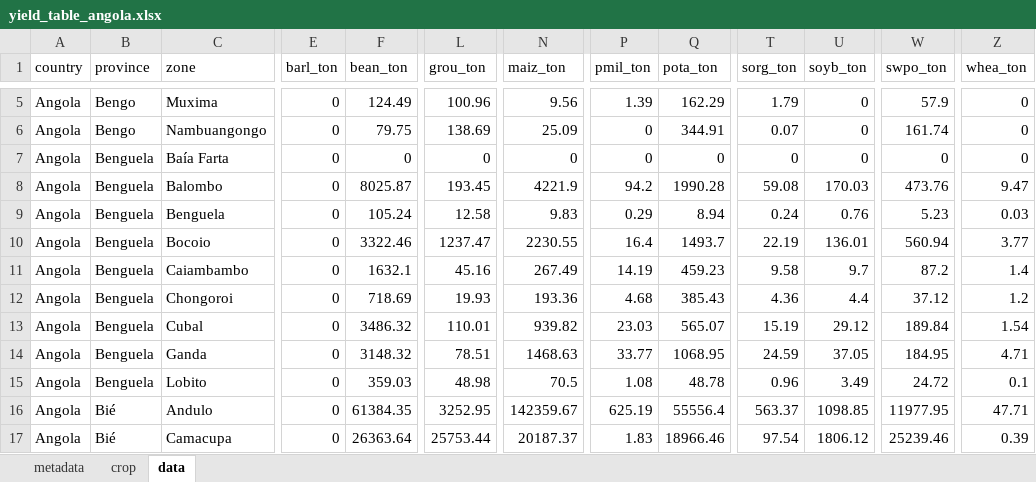
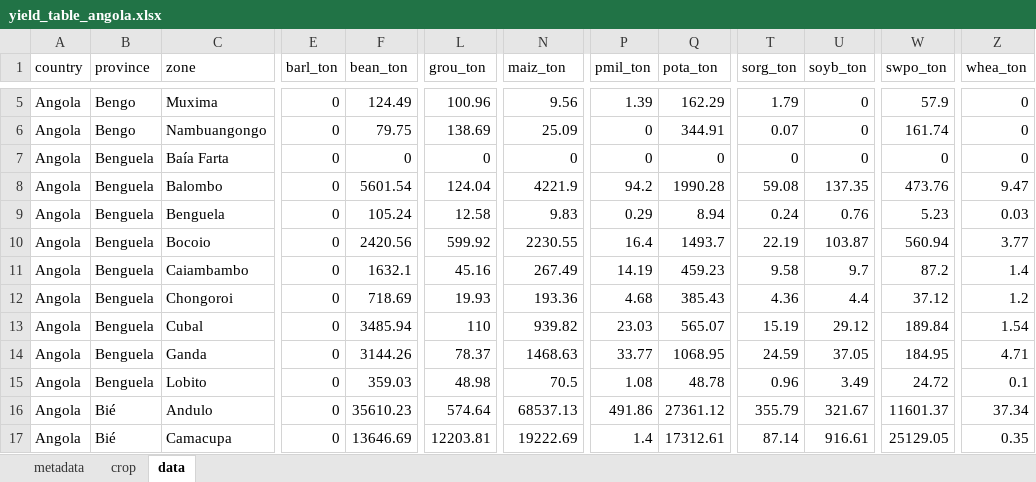
Before and after one commit to creimers/gaia-webapp, an Excel workbook: public/data/yield_loss/yield_table_angola.xlsx, sheet data, drawn as a sheet; only a part is shown, gaps mark what is left out; values as stored, in another font and other column widths than the file's, no borders; the diff covers the shown part only; the diff names each change by its address in the sheet, - before the commit and + after, or states it on an @@ line.

```diff
--- a/public/data/yield_loss/yield_table_angola.xlsx (sheet data)
+++ b/public/data/yield_loss/yield_table_angola.xlsx (sheet data)
-F8 (bean_ton): 8025.87
+F8 (bean_ton): 5601.54
-L8 (grou_ton): 193.45
+L8 (grou_ton): 124.04
-U8 (soyb_ton): 170.03
+U8 (soyb_ton): 137.35
-F10 (bean_ton): 3322.46
+F10 (bean_ton): 2420.56
-L10 (grou_ton): 1237.47
+L10 (grou_ton): 599.92
-U10 (soyb_ton): 136.01
+U10 (soyb_ton): 103.87
-F13 (bean_ton): 3486.32
+F13 (bean_ton): 3485.94
-L13 (grou_ton): 110.01
+L13 (grou_ton): 110
-F14 (bean_ton): 3148.32
+F14 (bean_ton): 3144.26
-L14 (grou_ton): 78.51
+L14 (grou_ton): 78.37
-F16 (bean_ton): 61384.35
+F16 (bean_ton): 35610.23
-L16 (grou_ton): 3252.95
+L16 (grou_ton): 574.64
-N16 (maiz_ton): 142359.67
+N16 (maiz_ton): 68537.13
-P16 (pmil_ton): 625.19
+P16 (pmil_ton): 491.86
-Q16 (pota_ton): 55556.4
+Q16 (pota_ton): 27361.12
-T16 (sorg_ton): 563.37
+T16 (sorg_ton): 355.79
-U16 (soyb_ton): 1098.85
+U16 (soyb_ton): 321.67
-W16 (swpo_ton): 11977.95
+W16 (swpo_ton): 11601.37
-Z16 (whea_ton): 47.71
+Z16 (whea_ton): 37.34
-F17 (bean_ton): 26363.64
+F17 (bean_ton): 13646.69
-L17 (grou_ton): 25753.44
+L17 (grou_ton): 12203.81
-N17 (maiz_ton): 20187.37
+N17 (maiz_ton): 19222.69
-P17 (pmil_ton): 1.83
+P17 (pmil_ton): 1.4
-Q17 (pota_ton): 18966.46
+Q17 (pota_ton): 17312.61
-T17 (sorg_ton): 97.54
+T17 (sorg_ton): 87.14
-U17 (soyb_ton): 1806.12
+U17 (soyb_ton): 916.61
-W17 (swpo_ton): 25239.46
+W17 (swpo_ton): 25129.05
-Z17 (whea_ton): 0.39
+Z17 (whea_ton): 0.35
```
Also changed, not shown: 590 edited cells elsewhere in this sheet, public/data/yield_loss/yield_table_allcountries.xlsx, public/data/yield_loss/yield_table_burundi.xlsx, 42 other files.
